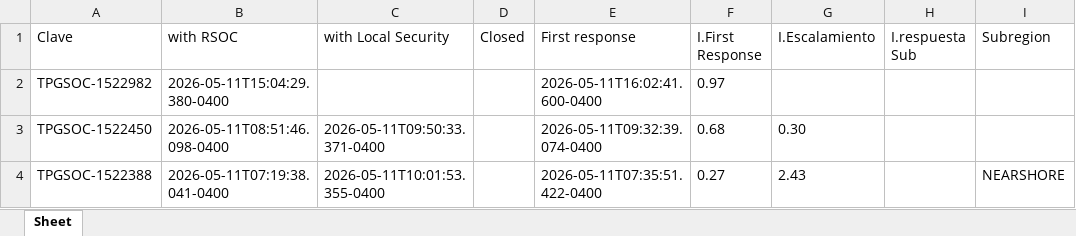
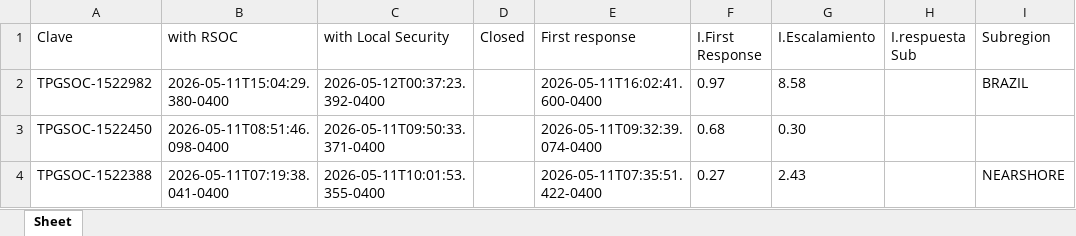
Before and after one commit to angeval25/TS, an Excel workbook: Libro1.xlsx, sheet Sheet, drawn as a sheet; only a part is shown; values as stored, in another font and other column widths than the file's, no borders; the diff names each change by its address in the sheet, - before the commit and + after, or states it on an @@ line.

Commit message:
Auto-update Libro1.xlsx 2026-05-12 05:07:29 UTC

```diff
--- a/Libro1.xlsx (sheet Sheet)
+++ b/Libro1.xlsx (sheet Sheet)
-C2 (with Local Security): (empty)
+C2 (with Local Security): 2026-05-12T00:37:23.392-0400
-G2 (I.Escalamiento): (empty)
+G2 (I.Escalamiento): 8.58
-I2 (Subregion): (empty)
+I2 (Subregion): BRAZIL
```
